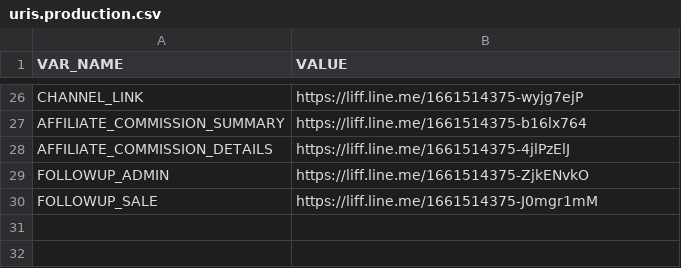
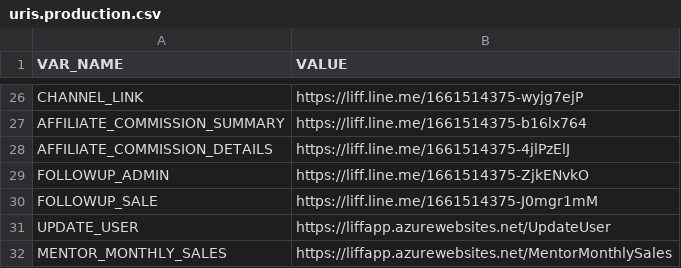
Before and after one commit to aruneefishball/line-flex-message, a CSV file: uris.production.csv, drawn as a sheet; only a part is shown, gaps mark what is left out; the diff names each change by its address in the sheet, - before the commit and + after, or states it on an @@ line.

Commit message:
Update uris.production.csv

```diff
--- a/uris.production.csv
+++ b/uris.production.csv
+row 31: UPDATE_USER | https://liffapp.azurewebsites.net/UpdateUser
+row 32: MENTOR_MONTHLY_SALES | https://liffapp.azurewebsites.net/MentorMonthlySales
```
